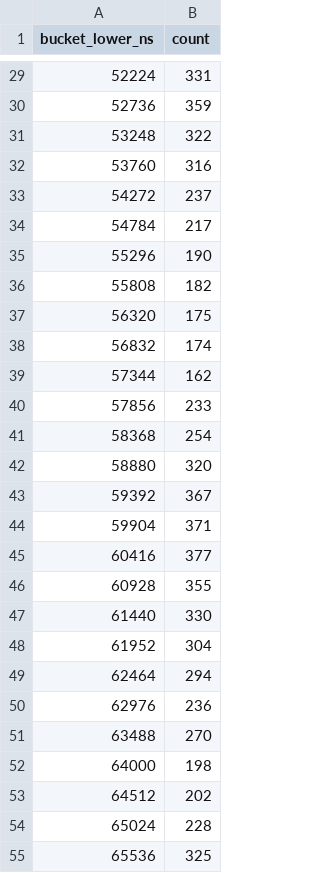
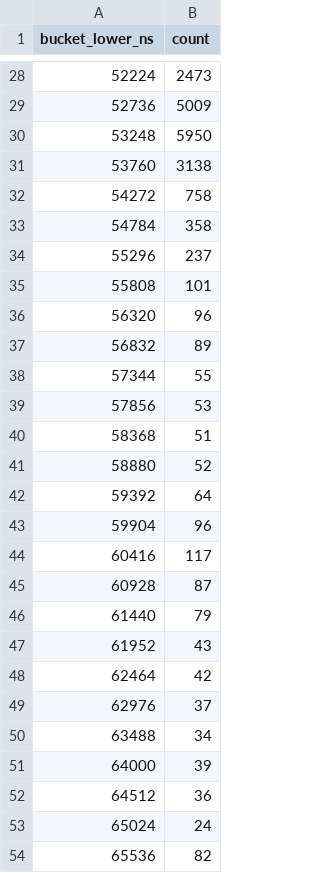
Before and after one commit to SumitKumar-17/IITKGP_Courses, a CSV file: assignment_2/partD/results/hist/d3_join1000_writer0.csv, drawn as a sheet; only a part is shown, gaps mark what is left out; the diff covers the shown part only.

```diff
--- a/assignment_2/partD/results/hist/d3_join1000_writer0.csv
+++ b/assignment_2/partD/results/hist/d3_join1000_writer0.csv
@@ -29,27 +28,27 @@ bucket_lower_ns,count
-52224,331
-52736,359
-53248,322
-53760,316
-54272,237
-54784,217
-55296,190
-55808,182
-56320,175
-56832,174
-57344,162
-57856,233
-58368,254
-58880,320
-59392,367
-59904,371
-60416,377
-60928,355
-61440,330
-61952,304
-62464,294
-62976,236
-63488,270
-64000,198
-64512,202
-65024,228
-65536,325
+52224,2473
+52736,5009
+53248,5950
+53760,3138
+54272,758
+54784,358
+55296,237
+55808,101
+56320,96
+56832,89
+57344,55
+57856,53
+58368,51
+58880,52
+59392,64
+59904,96
+60416,117
+60928,87
+61440,79
+61952,43
+62464,42
+62976,37
+63488,34
+64000,39
+64512,36
+65024,24
+65536,82
```
Also changed, not shown: 9 added rows, 18 removed rows and 42 edited cells elsewhere in this file, assignment_2/partD/results/hist/d1_global_r8.csv, assignment_2/partD/results/hist/d1_rcu_r8.csv, 35 other files.
